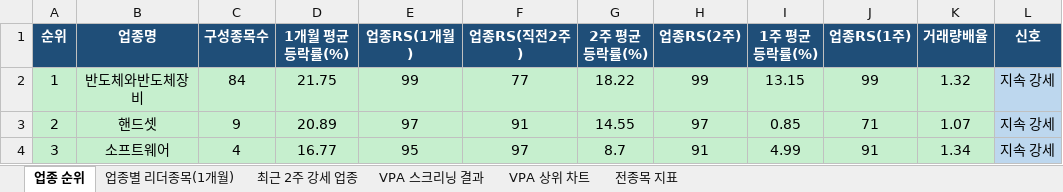
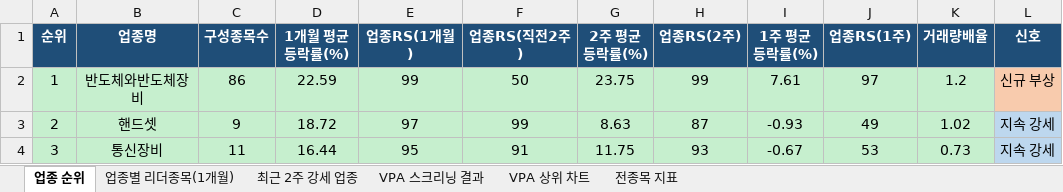
Before and after one commit to gopkh0129/stock, an Excel workbook: docs/data/swing_latest.xlsx, sheet 업종 순위, drawn as a sheet; only a part is shown; values as stored, in another font and other column widths than the file's, no borders; the diff covers the shown part only; the diff names each change by its address in the sheet, - before the commit and + after, or states it on an @@ line.

```diff
--- a/docs/data/swing_latest.xlsx (sheet 업종 순위)
+++ b/docs/data/swing_latest.xlsx (sheet 업종 순위)
-C2 (구성종목수): 84
+C2 (구성종목수): 86
-D2 (1개월 평균등락률(%)): 21.75
+D2 (1개월 평균등락률(%)): 22.59
-F2 (업종RS(직전2주)): 77
+F2 (업종RS(직전2주)): 50
-G2 (2주 평균등락률(%)): 18.22
+G2 (2주 평균등락률(%)): 23.75
-I2 (1주 평균등락률(%)): 13.15
+I2 (1주 평균등락률(%)): 7.61
-J2 (업종RS(1주)): 99
+J2 (업종RS(1주)): 97
-K2 (거래량배율): 1.32
+K2 (거래량배율): 1.2
-L2 (신호): 지속 강세
+L2 (신호): 신규 부상
-L2 fill: #BDD7EE
+L2 fill: #F8CBAD
-D3 (1개월 평균등락률(%)): 20.89
+D3 (1개월 평균등락률(%)): 18.72
-F3 (업종RS(직전2주)): 91
+F3 (업종RS(직전2주)): 99
-G3 (2주 평균등락률(%)): 14.55
+G3 (2주 평균등락률(%)): 8.63
-H3 (업종RS(2주)): 97
+H3 (업종RS(2주)): 87
-I3 (1주 평균등락률(%)): 0.85
+I3 (1주 평균등락률(%)): -0.93
-J3 (업종RS(1주)): 71
+J3 (업종RS(1주)): 49
-K3 (거래량배율): 1.07
+K3 (거래량배율): 1.02
-B4 (업종명): 소프트웨어
+B4 (업종명): 통신장비
-C4 (구성종목수): 4
+C4 (구성종목수): 11
-D4 (1개월 평균등락률(%)): 16.77
+D4 (1개월 평균등락률(%)): 16.44
-F4 (업종RS(직전2주)): 97
+F4 (업종RS(직전2주)): 91
-G4 (2주 평균등락률(%)): 8.7
+G4 (2주 평균등락률(%)): 11.75
-H4 (업종RS(2주)): 91
+H4 (업종RS(2주)): 93
-I4 (1주 평균등락률(%)): 4.99
+I4 (1주 평균등락률(%)): -0.67
-J4 (업종RS(1주)): 91
+J4 (업종RS(1주)): 53
-K4 (거래량배율): 1.34
+K4 (거래량배율): 0.73
```
Also changed, not shown: 407 edited cells and cell formats elsewhere in this sheet, sheet 전종목 지표, sheet 최근 2주 강세 업종, sheet 업종별 리더종목(1개월), sheet VPA 스크리닝 결과, charts or pictures, 1 other file.
